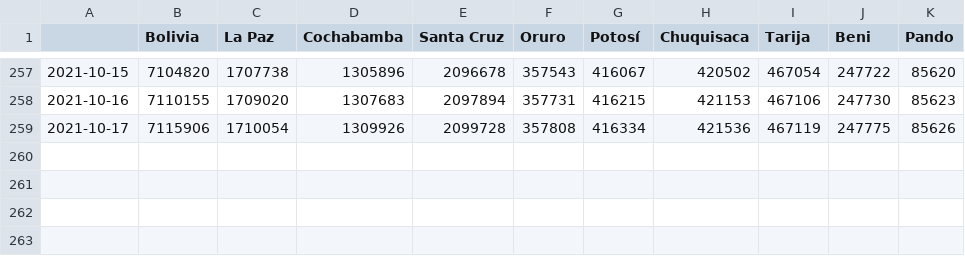
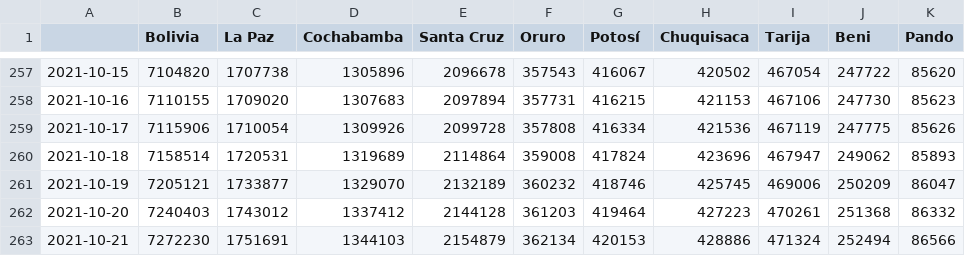
Before and after one commit to dquintani/vacunacion, a CSV file: Dosis_Todas_Acumuladas.csv, drawn as a sheet; only a part is shown, gaps mark what is left out.

```diff
--- a/Dosis_Todas_Acumuladas.csv
+++ b/Dosis_Todas_Acumuladas.csv
@@ -259 +259,5 @@
 2021-10-17,7115906,1710054,1309926,2099728,357808,416334,421536,467119,247775,85626
+2021-10-18,7158514,1720531,1319689,2114864,359008,417824,423696,467947,249062,85893
+2021-10-19,7205121,1733877,1329070,2132189,360232,418746,425745,469006,250209,86047
+2021-10-20,7240403,1743012,1337412,2144128,361203,419464,427223,470261,251368,86332
+2021-10-21,7272230,1751691,1344103,2154879,362134,420153,428886,471324,252494,86566
```
Also changed, not shown: Dosis_Todas_Acumuladas_PorCada100Hab.csv, Primeras_Acumuladas.csv, 15 other files.
